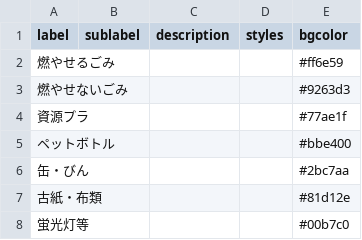
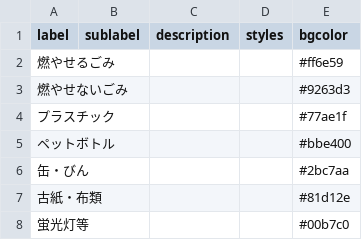
Before and after one commit to kyounow/5374-yufuin, a CSV file: data/description.csv, drawn as a sheet.

```diff
--- a/data/description.csv
+++ b/data/description.csv
@@ -3,3 +3,3 @@
 燃やせないごみ,,,,#9263d3
-資源プラ,,,,#77ae1f
+プラスチック,,,,#77ae1f
 ペットボトル,,,,#bbe400
```
Also changed, not shown: data/target.csv, 1 other file.
